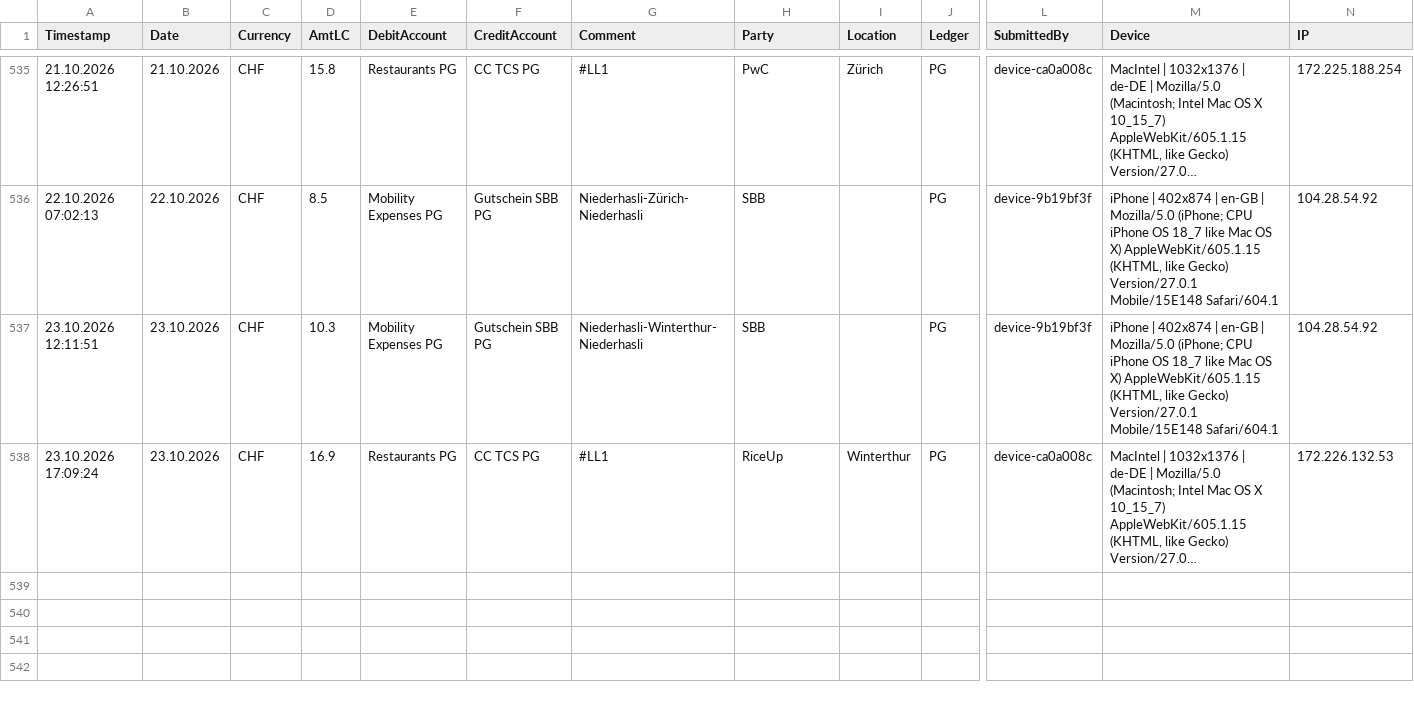
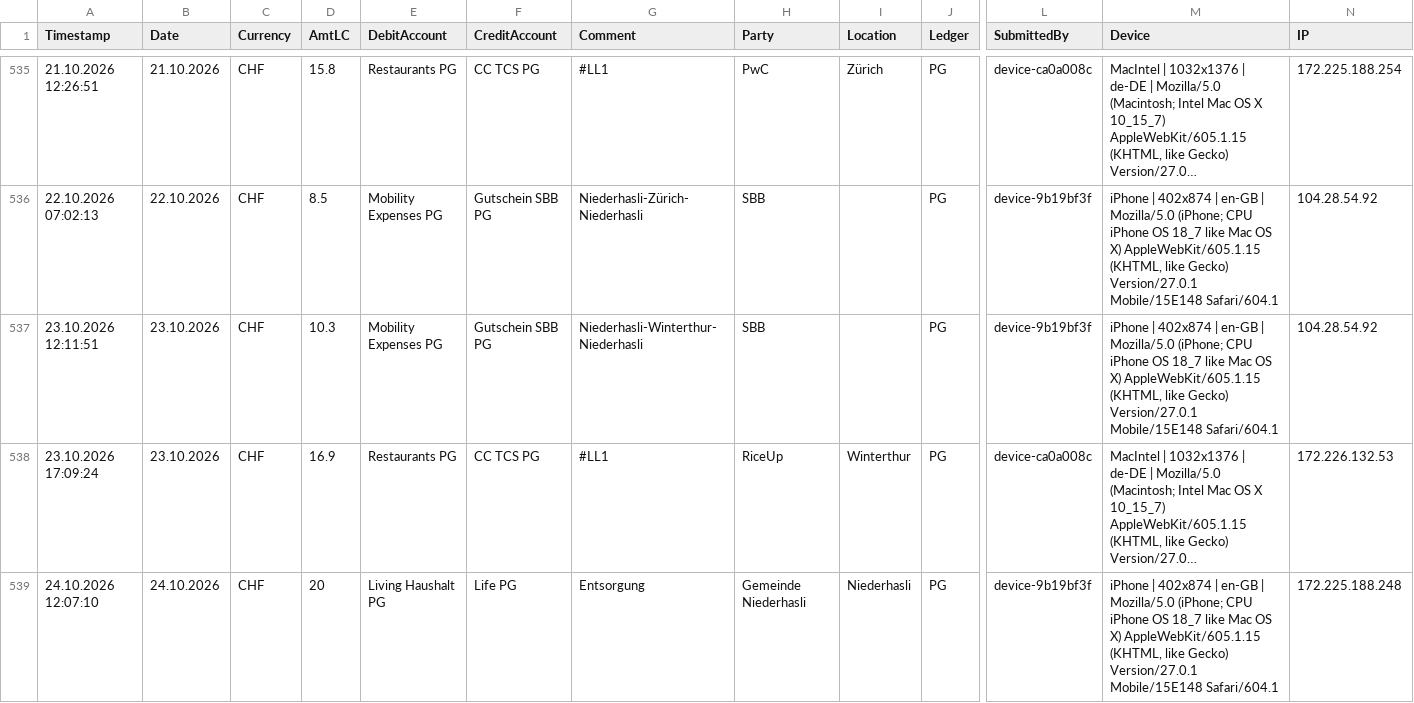
Before and after one commit to Munotstadt/accountingdatacollector, a CSV file: accounting_entries.csv, drawn as a sheet; only a part is shown, gaps mark what is left out; long unchanged cells end in …; rows hold the shown columns only; the diff names each change by its address in the sheet, - before the commit and + after, or states it on an @@ line.

Commit message:
Add ledger entry 24.10.2026 · Gemeinde Niederhasli · CHF 20

```diff
--- a/accounting_entries.csv
+++ b/accounting_entries.csv
+row 539: 24.10.2026 12:07:10 | 24.10.2026 | CHF | 20 | Living Haushalt PG | Life PG | Entsorgung | Gemeinde Niederhasli | Niederhasli | PG | device-9b19bf3f | iPhone | 402x874 | en-GB | Mozilla/5.0 (iPhone; CPU iPhone OS 18_7 like Mac OS X) AppleWebKit/605.1.15 (KHTML, like Gecko) Version/27.0.1 Mobile/15E148 Safari/604.1 | 172.225.188.248
```
